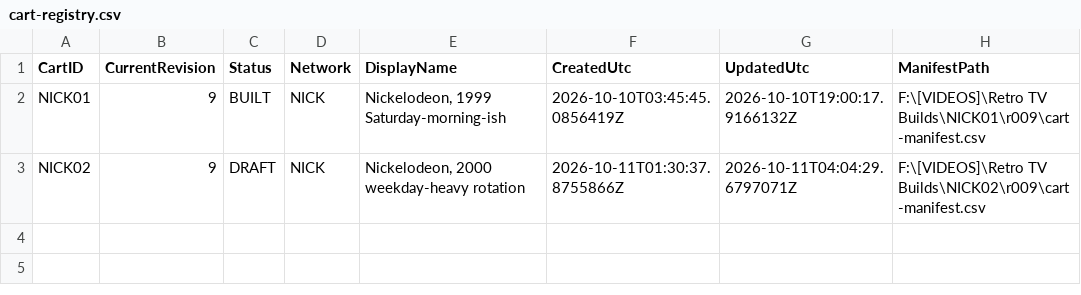
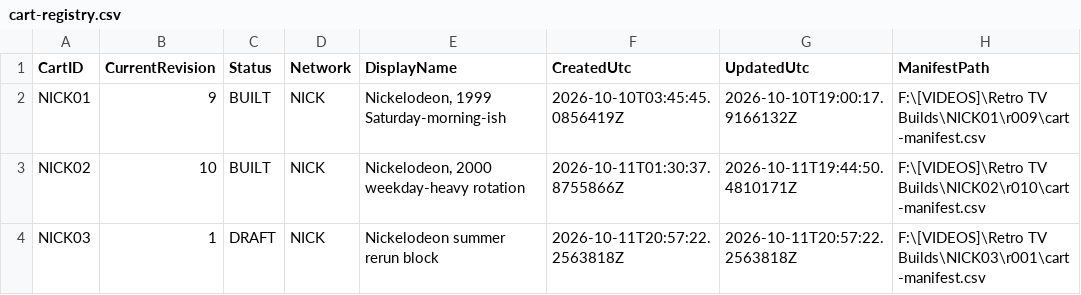
Before and after one commit to ToastSweat/retro-tv-cart-builder, a CSV file: STATE/cart-registry.csv, drawn as a sheet.

Commit message:
i have no life now
all is done in service to the almighty cart program...

```diff
--- a/STATE/cart-registry.csv
+++ b/STATE/cart-registry.csv
@@ -2,2 +2,3 @@
 "NICK01","9","BUILT","NICK","Nickelodeon, 1999 Saturday-morning-ish","2026-10-10T03:45:45.0856419Z","2026-10-10T19:00:17.9166132Z","F:\[VIDEOS]\Retro TV Builds\NICK01\r009\cart-manifest.csv"
-"NICK02","9","DRAFT","NICK","Nickelodeon, 2000 weekday-heavy rotation","2026-10-11T01:30:37.8755866Z","2026-10-11T04:04:29.6797071Z","F:\[VIDEOS]\Retro TV Builds\NICK02\r009\cart-manifest.csv"
+"NICK02","10","BUILT","NICK","Nickelodeon, 2000 weekday-heavy rotation","2026-10-11T01:30:37.8755866Z","2026-10-11T19:44:50.4810171Z","F:\[VIDEOS]\Retro TV Builds\NICK02\r010\cart-manifest.csv"
+"NICK03","1","DRAFT","NICK","Nickelodeon summer rerun block","2026-10-11T20:57:22.2563818Z","2026-10-11T20:57:22.2563818Z","F:\[VIDEOS]\Retro TV Builds\NICK03\r001\cart-manifest.csv"
```
Also changed, not shown: 23 other files.
